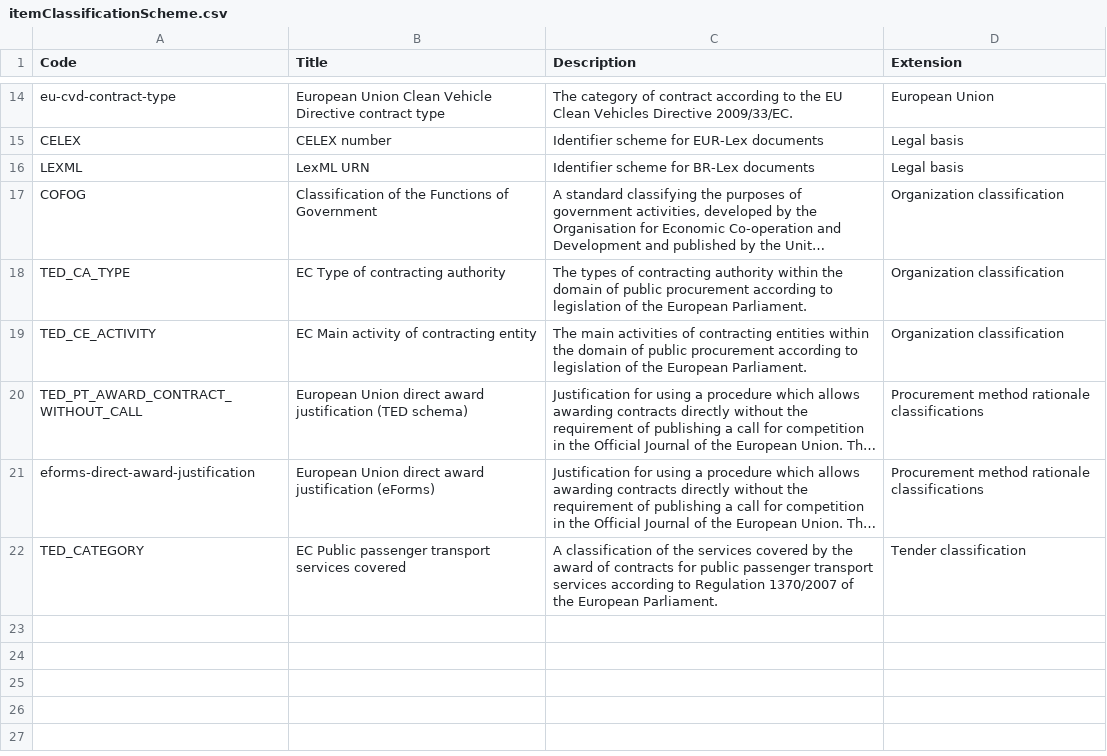
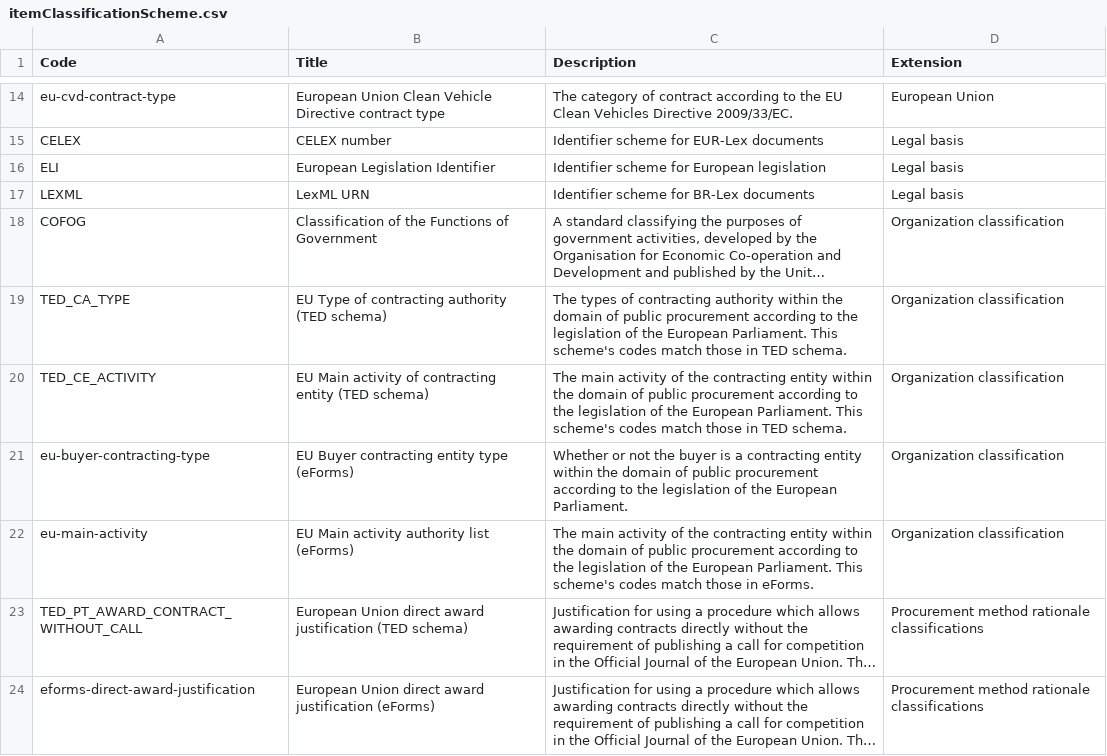
Before and after one commit to open-contracting-extensions/european-union, a CSV file: schema/patched/codelists/itemClassificationScheme.csv, drawn as a sheet; only a part is shown, gaps mark what is left out; the shorter side is filled out with more unchanged rows; long unchanged cells end in …; addresses are those after the commit; the diff names each change by its address in the sheet, - before the commit and + after, or states it on an @@ line.

```diff
--- a/schema/patched/codelists/itemClassificationScheme.csv
+++ b/schema/patched/codelists/itemClassificationScheme.csv
+row 16: ELI | European Legislation Identifier | Identifier scheme for European legislation | Legal basis
-B19 (Title): EC Type of contracting authority
+B19 (Title): EU Type of contracting authority (TED schema)
-C19 (Description): …according to legislation of the European Parliament.
+C19 (Description): …according to the legislation of the European Parliament. This scheme's codes match those in TED schema.
-B20 (Title): EC Main activity of contracting entity
+B20 (Title): EU Main activity of contracting entity (TED schema)
-C20 (Description): The main activities of contracting entities within the domain of public procurement according to legislation of the European Parliament.
+C20 (Description): The main activity of the contracting entity within the domain of public procurement according to the legislation of the European Parliament. This scheme's codes match those in TED schema.
+row 21: eu-buyer-contracting-type | EU Buyer contracting entity type (eForms) | Whether or not the buyer is a contracting entity within the domain of public procurement according to the legislation of the European Parliament. | Organization classification
+row 22: eu-main-activity | EU Main activity authority list (eForms) | The main activity of the contracting entity within the domain of public procurement according to the legislation of the European Parliament. This scheme's codes match those in eForms. | Organization classification
```
Also changed, not shown: schema/profile/codelists/+itemClassificationScheme.csv, 5 other files.
